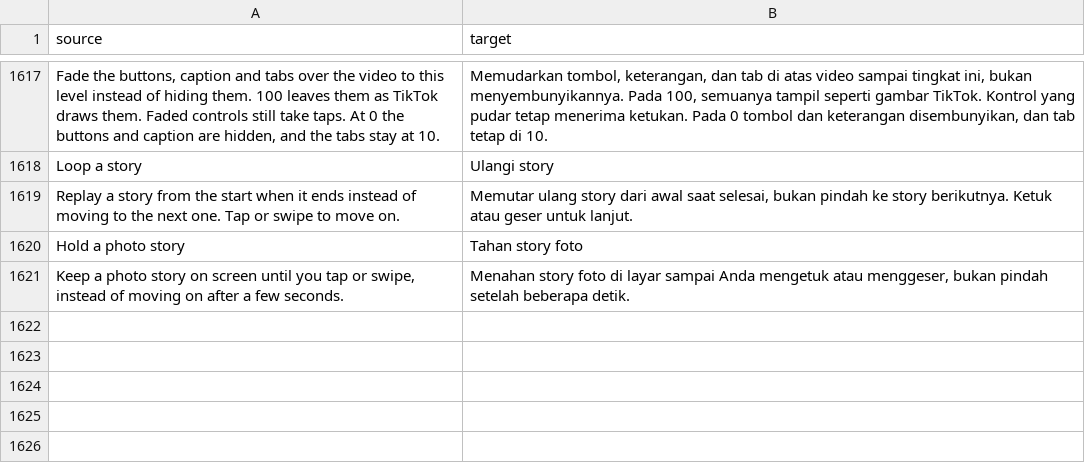
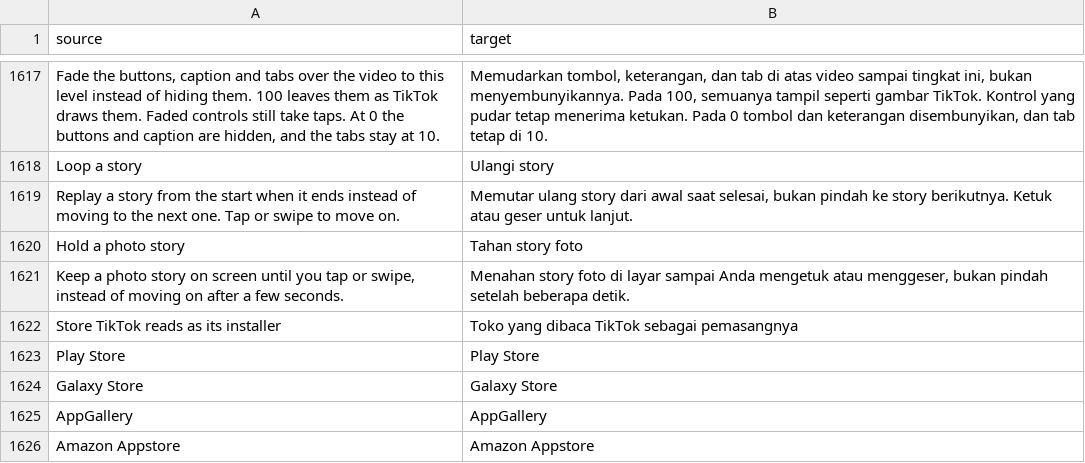
Before and after one commit to SA-SUJON/HushFeed, a CSV file: extensions/tiktok/src/main/l10n/in.csv, drawn as a sheet; only a part is shown, gaps mark what is left out.

Commit message:
feat(privacy): pick which store Look like the store app names as installer
The installer reads always answered the Play Store. Galaxy Store,
AppGallery and Amazon Appstore also ship TikTok, so the store is now a
choice under the switch. A saved value off the list reads as the Play
Store, so an edited backup can't make TikTok see an arbitrary package.

Refs #112

```diff
--- a/extensions/tiktok/src/main/l10n/in.csv
+++ b/extensions/tiktok/src/main/l10n/in.csv
@@ -1621 +1621,6 @@ Hold a photo story,Tahan story foto
 "Keep a photo story on screen until you tap or swipe, instead of moving on after a few seconds.","Menahan story foto di layar sampai Anda mengetuk atau menggeser, bukan pindah setelah beberapa detik."
+Store TikTok reads as its installer,Toko yang dibaca TikTok sebagai pemasangnya
+Play Store,Play Store
+Galaxy Store,Galaxy Store
+AppGallery,AppGallery
+Amazon Appstore,Amazon Appstore
```
Also changed, not shown: extensions/tiktok/src/main/l10n/az.tsv, extensions/tiktok/src/main/l10n/de.tsv, 17 other files.
